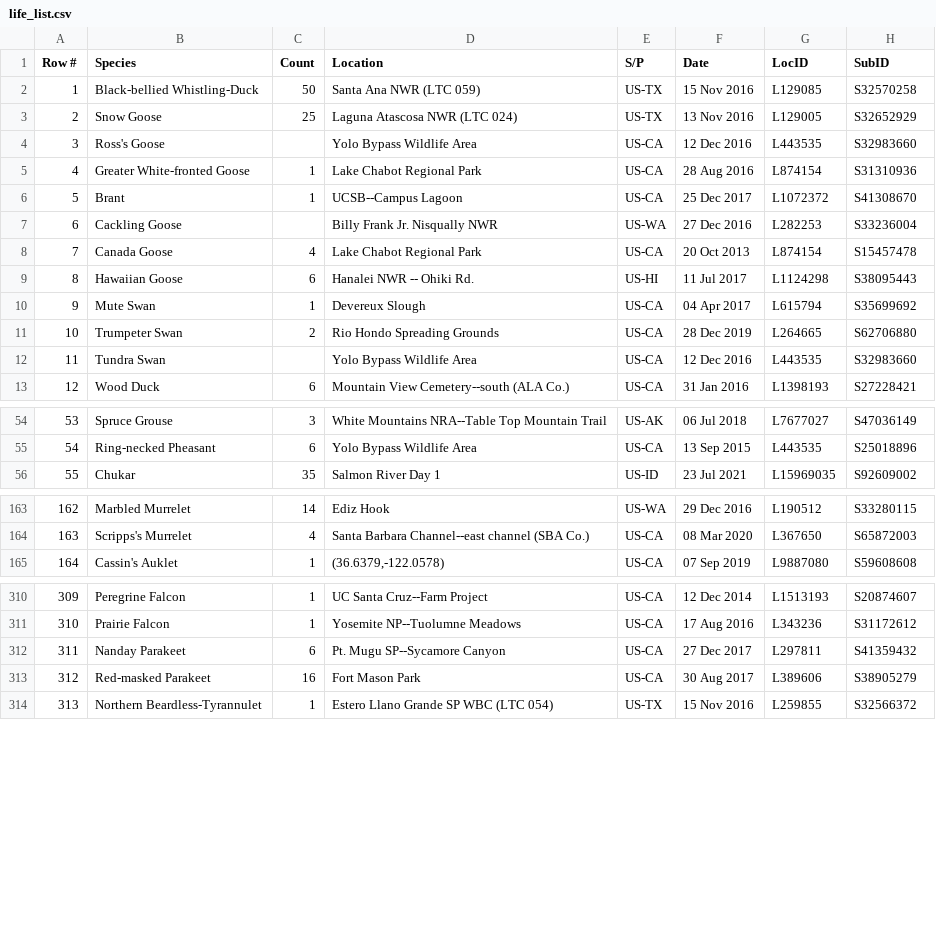
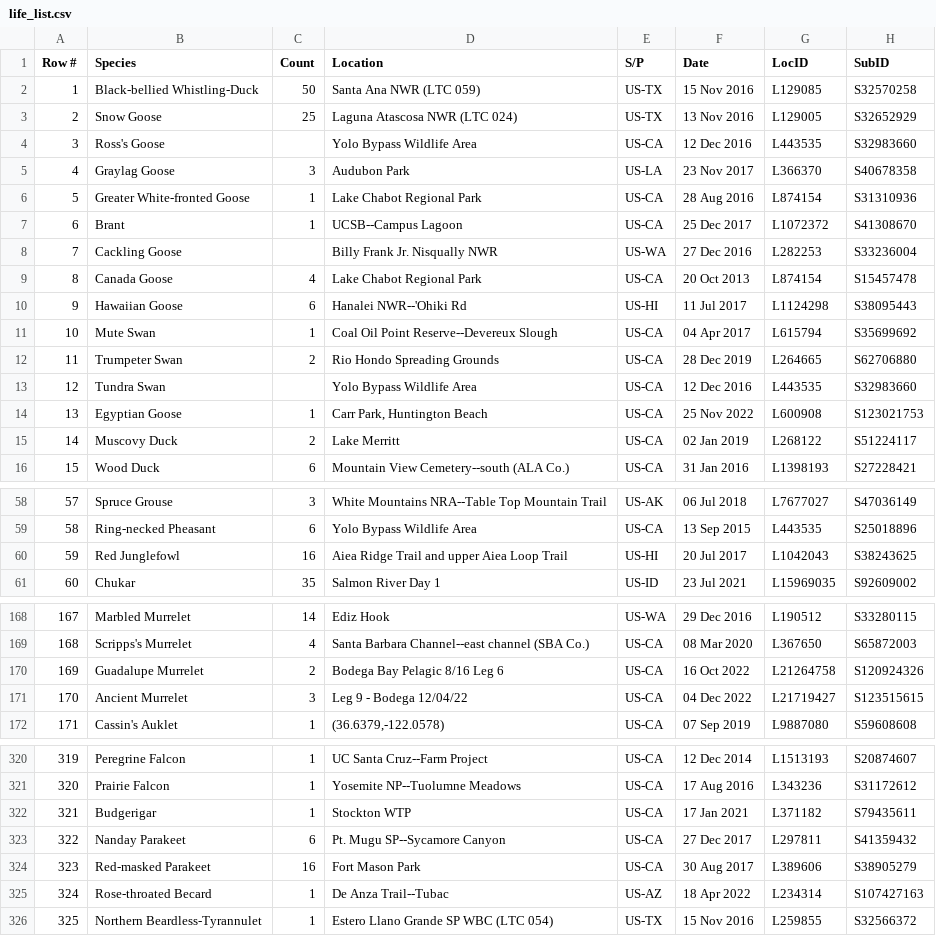
Before and after one commit to tealefristoe/ebird-photo-gallery, a CSV file: data/Teale Fristoe/life_list.csv, drawn as a sheet; only a part is shown, gaps mark what is left out; addresses are those after the commit; the diff covers the shown part only; the diff names each change by its address in the sheet, - before the commit and + after, or states it on an @@ line.

Commit message:
Update Teale Fristoe's list

```diff
--- a/data/Teale Fristoe/life_list.csv
+++ b/data/Teale Fristoe/life_list.csv
+row 5: 4 | Graylag Goose | 3 | Audubon Park | US-LA | 23 Nov 2017 | L366370 | S40678358
@@ column A (Row #) renumbered from row 6 down @@
-D10 (Location): Hanalei NWR -- Ohiki Rd.
+D10 (Location): Hanalei NWR--'Ohiki Rd
-D11 (Location): Devereux Slough
+D11 (Location): Coal Oil Point Reserve--Devereux Slough
+row 14: 13 | Egyptian Goose | 1 | Carr Park, Huntington Beach | US-CA | 25 Nov 2022 | L600908 | S123021753
+row 15: 14 | Muscovy Duck | 2 | Lake Merritt | US-CA | 02 Jan 2019 | L268122 | S51224117
+row 60: 59 | Red Junglefowl | 16 | Aiea Ridge Trail and upper Aiea Loop Trail | US-HI | 20 Jul 2017 | L1042043 | S38243625
+row 170: 169 | Guadalupe Murrelet | 2 | Bodega Bay Pelagic 8/16 Leg 6 | US-CA | 16 Oct 2022 | L21264758 | S120924326
+row 171: 170 | Ancient Murrelet | 3 | Leg 9 - Bodega 12/04/22 | US-CA | 04 Dec 2022 | L21719427 | S123515615
+row 322: 321 | Budgerigar | 1 | Stockton WTP | US-CA | 17 Jan 2021 | L371182 | S79435611
+row 325: 324 | Rose-throated Becard | 1 | De Anza Trail--Tubac | US-AZ | 18 Apr 2022 | L234314 | S107427163
```
Also changed, not shown: 9 added rows, 1 moved row and 13 edited cells elsewhere in this file, 4 other files.
